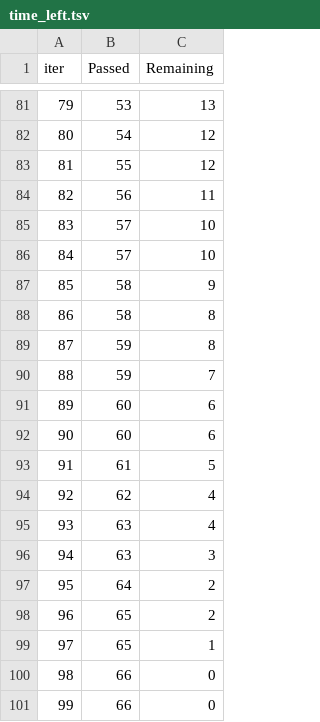
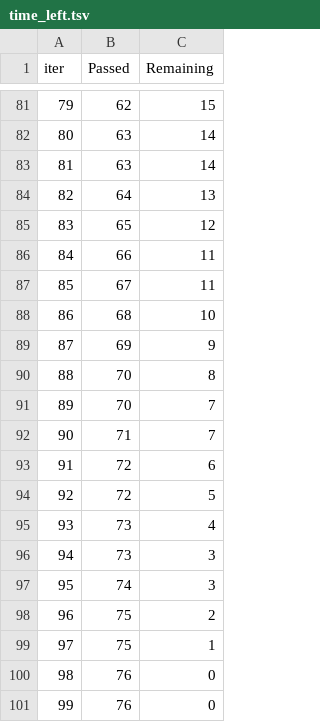
Before and after one commit to Subhalaxmijagat/MLproject, a TSV file: catboost_info/time_left.tsv, drawn as a sheet; only a part is shown, gaps mark what is left out; the diff covers the shown part only.

```diff
--- a/catboost_info/time_left.tsv
+++ b/catboost_info/time_left.tsv
@@ -81,21 +81,21 @@ iter	Passed	Remaining
-79	53	13
-80	54	12
-81	55	12
-82	56	11
-83	57	10
-84	57	10
-85	58	9
-86	58	8
-87	59	8
-88	59	7
-89	60	6
-90	60	6
-91	61	5
-92	62	4
-93	63	4
-94	63	3
-95	64	2
-96	65	2
-97	65	1
-98	66	0
-99	66	0
+79	62	15
+80	63	14
+81	63	14
+82	64	13
+83	65	12
+84	66	11
+85	67	11
+86	68	10
+87	69	9
+88	70	8
+89	70	7
+90	71	7
+91	72	6
+92	72	5
+93	73	4
+94	73	3
+95	74	3
+96	75	2
+97	75	1
+98	76	0
+99	76	0
```
Also changed, not shown: 133 edited cells elsewhere in this file, 2 other files.
